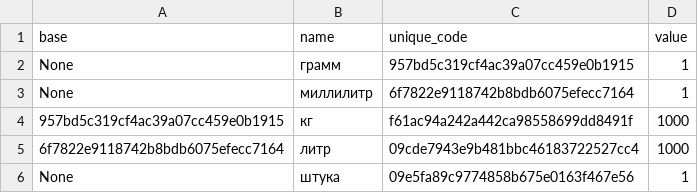
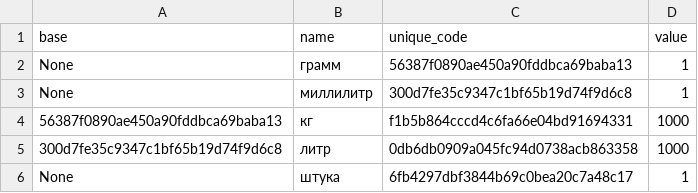
Before and after one commit to dzhoshua/design-patterns, a CSV file: Tst/reports_res/range_model.csv, drawn as a sheet.

```diff
--- a/Tst/reports_res/range_model.csv
+++ b/Tst/reports_res/range_model.csv
@@ -1,6 +1,6 @@
 base;name;unique_code;value;
-None;грамм;957bd5c319cf4ac39a07cc459e0b1915;1;
-None;миллилитр;6f7822e9118742b8bdb6075efecc7164;1;
-957bd5c319cf4ac39a07cc459e0b1915;кг;f61ac94a242a442ca98558699dd8491f;1000;
-6f7822e9118742b8bdb6075efecc7164;литр;09cde7943e9b481bbc46183722527cc4;1000;
-None;штука;09e5fa89c9774858b675e0163f467e56;1;
+None;грамм;56387f0890ae450a90fddbca69baba13;1;
+None;миллилитр;300d7fe35c9347c1bf65b19d74f9d6c8;1;
+56387f0890ae450a90fddbca69baba13;кг;f1b5b864cccd4c6fa66e04bd91694331;1000;
+300d7fe35c9347c1bf65b19d74f9d6c8;литр;0db6db0909a045fc94d0738acb863358;1000;
+None;штука;6fb4297dbf3844b69c0bea20c7a48c17;1;
```
Also changed, not shown: Tst/reports_res/nomenclature_model.csv, 13 other files.
